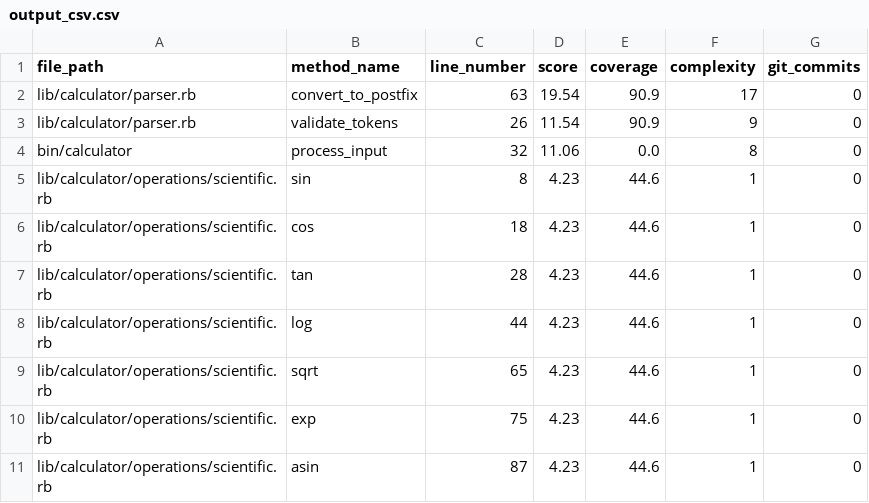
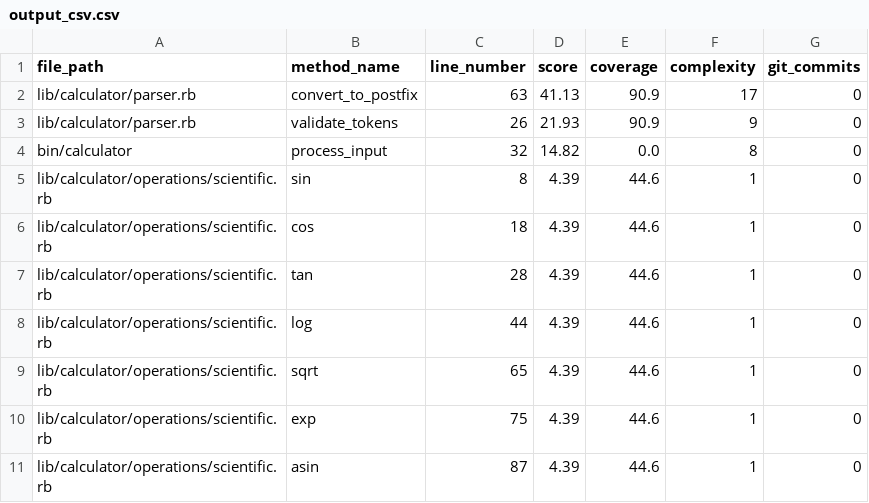
Before and after one commit to euglena1215/test-sentinel, a CSV file: expected_outputs/calculator_cli/output_csv.csv, drawn as a sheet.

```diff
--- a/expected_outputs/calculator_cli/output_csv.csv
+++ b/expected_outputs/calculator_cli/output_csv.csv
@@ -1,11 +1,11 @@
 file_path,method_name,line_number,score,coverage,complexity,git_commits
-lib/calculator/parser.rb,convert_to_postfix,63,19.54,90.9,17,0
-lib/calculator/parser.rb,validate_tokens,26,11.54,90.9,9,0
-bin/calculator,process_input,32,11.06,0.0,8,0
-lib/calculator/operations/scientific.rb,sin,8,4.23,44.6,1,0
-lib/calculator/operations/scientific.rb,cos,18,4.23,44.6,1,0
-lib/calculator/operations/scientific.rb,tan,28,4.23,44.6,1,0
-lib/calculator/operations/scientific.rb,log,44,4.23,44.6,1,0
-lib/calculator/operations/scientific.rb,sqrt,65,4.23,44.6,1,0
-lib/calculator/operations/scientific.rb,exp,75,4.23,44.6,1,0
-lib/calculator/operations/scientific.rb,asin,87,4.23,44.6,1,0
+lib/calculator/parser.rb,convert_to_postfix,63,41.13,90.9,17,0
+lib/calculator/parser.rb,validate_tokens,26,21.93,90.9,9,0
+bin/calculator,process_input,32,14.82,0.0,8,0
+lib/calculator/operations/scientific.rb,sin,8,4.39,44.6,1,0
+lib/calculator/operations/scientific.rb,cos,18,4.39,44.6,1,0
+lib/calculator/operations/scientific.rb,tan,28,4.39,44.6,1,0
+lib/calculator/operations/scientific.rb,log,44,4.39,44.6,1,0
+lib/calculator/operations/scientific.rb,sqrt,65,4.39,44.6,1,0
+lib/calculator/operations/scientific.rb,exp,75,4.39,44.6,1,0
+lib/calculator/operations/scientific.rb,asin,87,4.39,44.6,1,0
```
Also changed, not shown: expected_outputs/sample_app/output_csv.csv, 22 other files.
